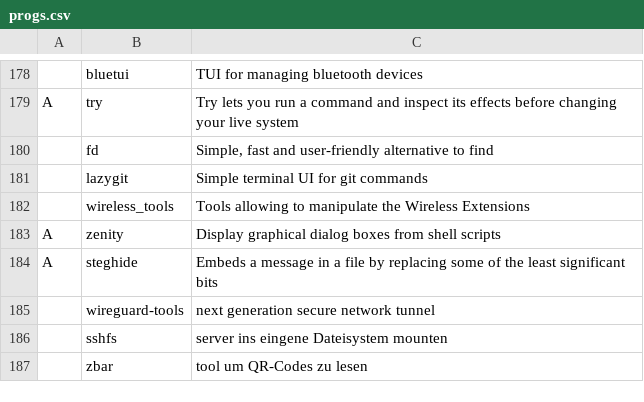
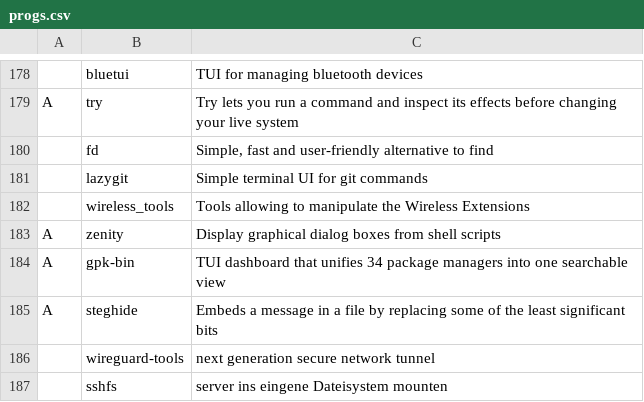
Before and after one commit to Sergi-us/SARBS, a CSV file: progs.csv, drawn as a sheet; only a part is shown, gaps mark what is left out; the shorter side is filled out with more unchanged rows; the diff names each change by its address in the sheet, - before the commit and + after, or states it on an @@ line.

Commit message:
packet such tool hinzugefügt

```diff
--- a/progs.csv
+++ b/progs.csv
+row 184: A | gpk-bin | TUI dashboard that unifies 34 package managers into one searchable view
```
